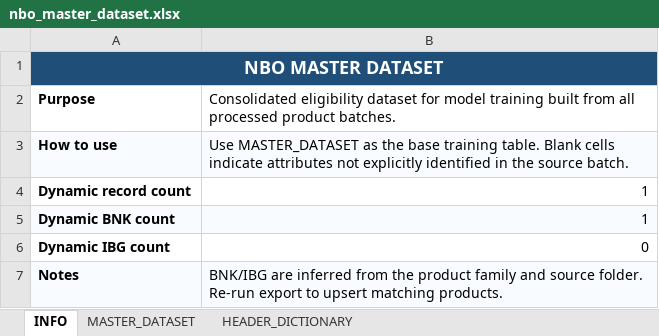
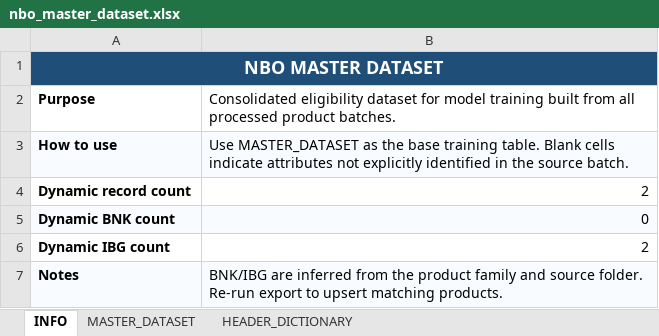
Before and after one commit to talharusman/Data_Extraction, an Excel workbook: output/nbo_master_dataset.xlsx, sheet INFO, drawn as a sheet; values as stored, in another font and other column widths than the file's, no borders; the diff names each change by its address in the sheet, - before the commit and + after, or states it on an @@ line.

```diff
--- a/output/nbo_master_dataset.xlsx (sheet INFO)
+++ b/output/nbo_master_dataset.xlsx (sheet INFO)
-B4: 1
+B4: 2
-B5: 1
+B5: 0
-B6: 0
+B6: 2
```
Also changed, not shown: sheet MASTER_DATASET, 14 other files.
